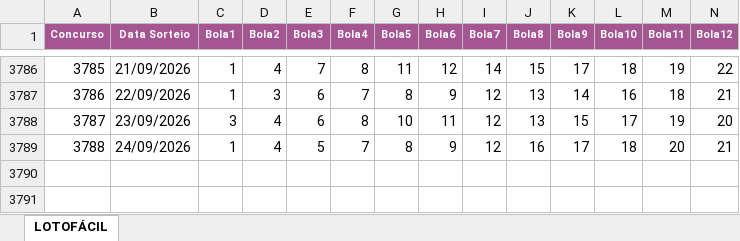
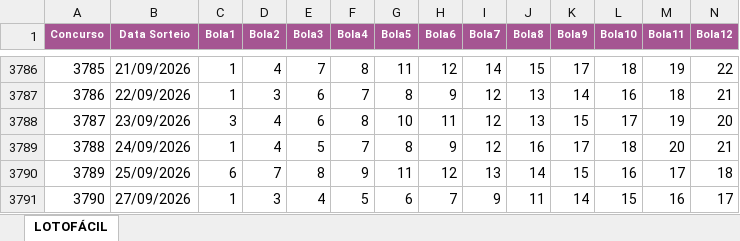
Before and after one commit to PedroThePeter/ROBOWEB, an Excel workbook: Lotofacil.xlsx, sheet LOTOFÁCIL, drawn as a sheet; only a part is shown, gaps mark what is left out; values as stored, in another font and other column widths than the file's, no borders; rows hold the shown columns only; the diff names each change by its address in the sheet, - before the commit and + after, or states it on an @@ line.

Commit message:
nova planilha

```diff
--- a/Lotofacil.xlsx (sheet LOTOFÁCIL)
+++ b/Lotofacil.xlsx (sheet LOTOFÁCIL)
+row 3790: 3789 | 25/09/2026 | 6 | 7 | 8 | 9 | 11 | 12 | 13 | 14 | 15 | 16 | 17 | 18
+row 3791: 3790 | 27/09/2026 | 1 | 3 | 4 | 5 | 6 | 7 | 9 | 11 | 14 | 15 | 16 | 17
```
